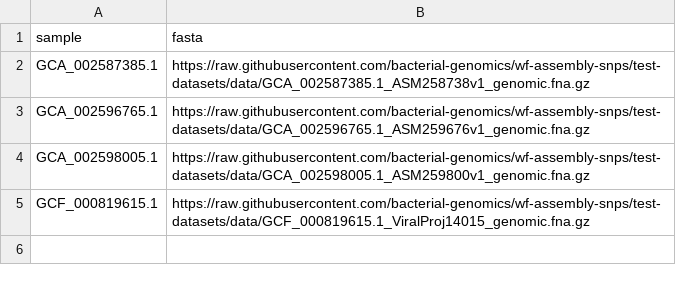
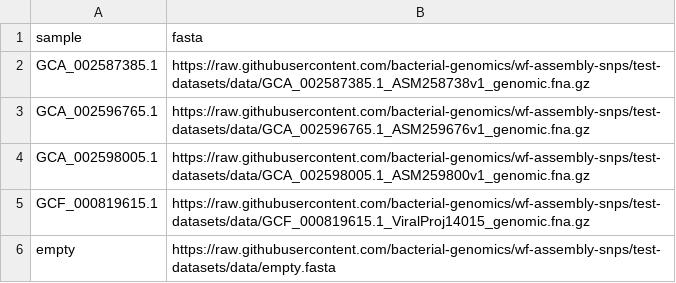
Before and after one commit to bacterial-genomics/wf-assembly-snps, a CSV file: samplesheets/assembly_snps.csv, drawn as a sheet.

Commit message:
fix: added empty fasta

```diff
--- a/samplesheets/assembly_snps.csv
+++ b/samplesheets/assembly_snps.csv
@@ -5 +5,2 @@ GCA_002598005.1,"https://raw.githubusercontent.com/bacterial-genomics/wf-assembl
 GCF_000819615.1,"https://raw.githubusercontent.com/bacterial-genomics/wf-assembly-snps/test-datasets/data/GCF_000819615.1_ViralProj14015_genomic.fna.gz"
+empty,"https://raw.githubusercontent.com/bacterial-genomics/wf-assembly-snps/test-datasets/data/empty.fasta"
```
